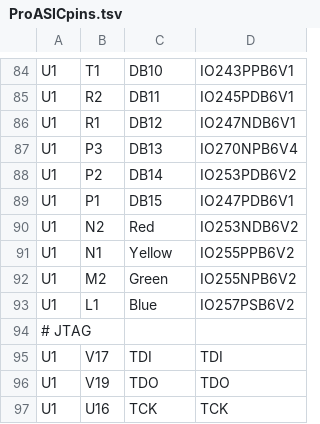
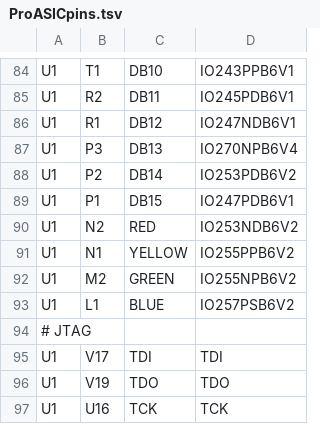
Before and after one commit to noqsi/Mcadam, a TSV file: Circuits/Schematic/ProASICpins.tsv, drawn as a sheet; only a part is shown, gaps mark what is left out.

Commit message:
Fix names of LED signals

```diff
--- a/Circuits/Schematic/ProASICpins.tsv
+++ b/Circuits/Schematic/ProASICpins.tsv
@@ -89,6 +89,6 @@ U1	P2	DB14	IO253PDB6V2
 U1	P1	DB15	IO247PDB6V1
-U1	N2	Red	IO253NDB6V2
-U1	N1	Yellow	IO255PPB6V2
-U1	M2	Green	IO255NPB6V2
-U1	L1	Blue	IO257PSB6V2
+U1	N2	RED	IO253NDB6V2
+U1	N1	YELLOW	IO255PPB6V2
+U1	M2	GREEN	IO255NPB6V2
+U1	L1	BLUE	IO257PSB6V2
 # JTAG
```
